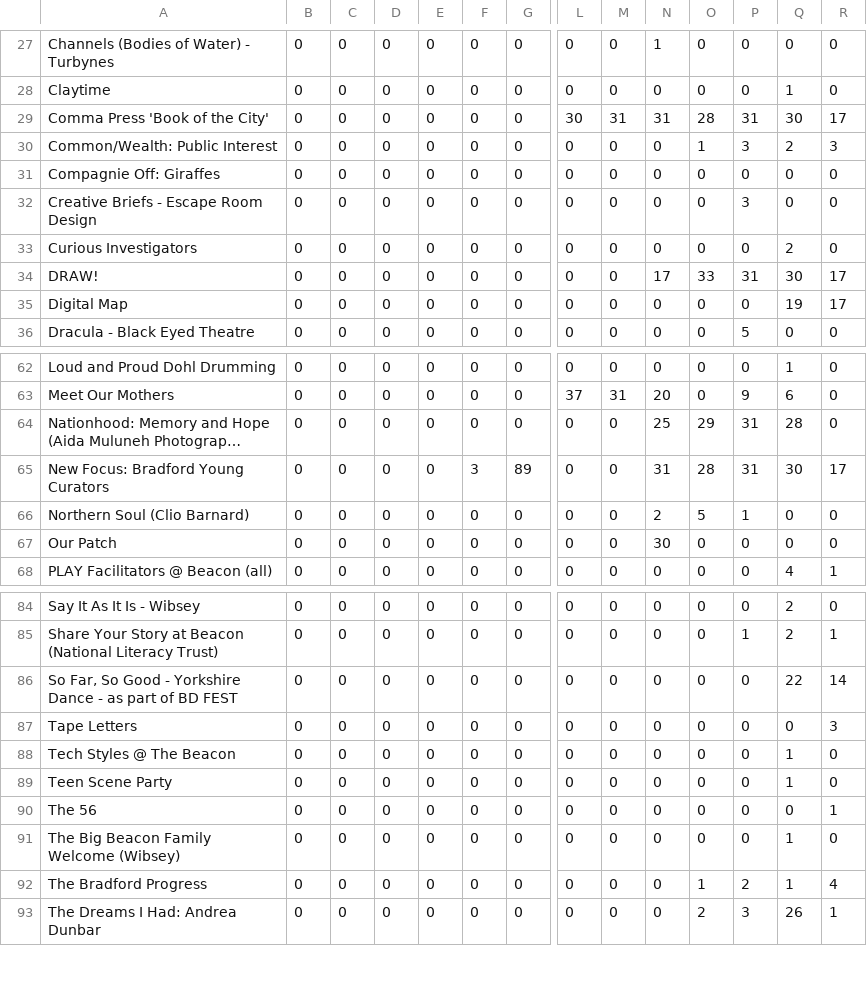
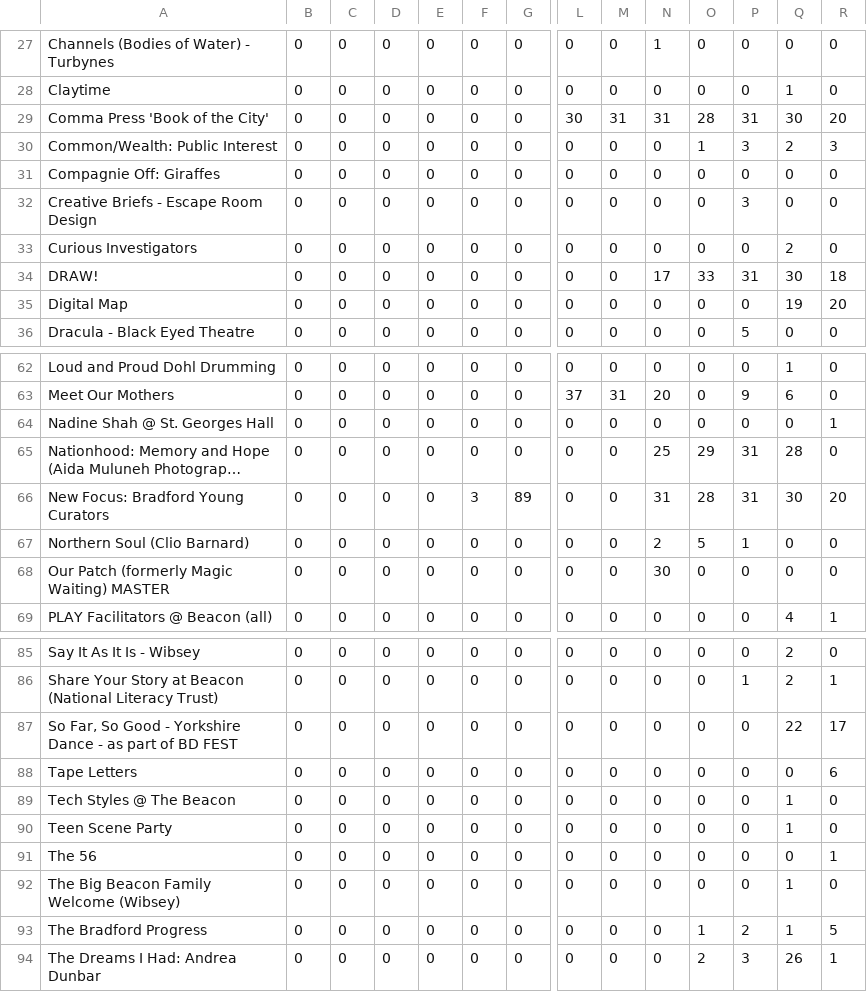
Before and after one commit to open-innovations/bradford-2025, a CSV file: src/themes/programme/_data/events/monthly_by_project.csv, drawn as a sheet; only a part is shown, gaps mark what is left out; long unchanged cells end in …; addresses are those after the commit; rows hold the shown columns only; the diff covers the shown part only; the diff names each change by its address in the sheet, - before the commit and + after, or states it on an @@ line.

```diff
--- a/src/themes/programme/_data/events/monthly_by_project.csv
+++ b/src/themes/programme/_data/events/monthly_by_project.csv
-R29: 17
+R29: 20
-R34: 17
+R34: 18
-R35: 17
+R35: 20
+row 64: Nadine Shah @ St. Georges Hall | 0 | 0 | 0 | 0 | 0 | 0 | 0 | 0 | 0 | 0 | 0 | 0 | 1
-R66: 17
+R66: 20
-A68: Our Patch
+A68: Our Patch (formerly Magic Waiting) MASTER
-R87: 14
+R87: 17
-R88: 3
+R88: 6
-R93: 4
+R93: 5
```
Also changed, not shown: 7 edited cells elsewhere in this file, src/themes/programme/_data/events/monthly_breakdown.csv, src/themes/programme/_data/events/total_by_month.csv, 18 other files.
